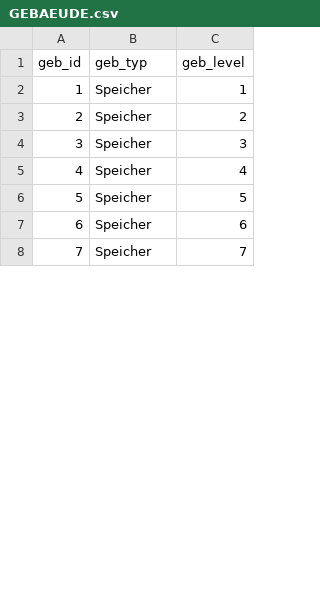
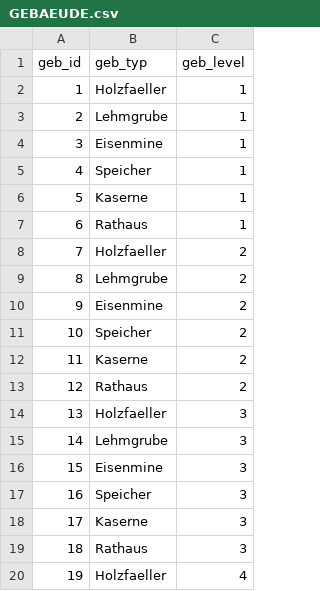
Before and after one commit to JDuef/Ultimate_Castle, a CSV file: mock-data/GEBAEUDE.csv, drawn as a sheet; only a part is shown; the shorter side is filled out with more unchanged rows; addresses are those after the commit; the diff covers the shown part only; the diff names each change by its address in the sheet, - before the commit and + after, or states it on an @@ line.

```diff
--- a/mock-data/GEBAEUDE.csv
+++ b/mock-data/GEBAEUDE.csv
+row 2: 1 | Holzfaeller | 1
@@ row 22 moved to row 3: 2 @@
+row 4: 3 | Eisenmine | 1
@@ column A (geb_id) renumbered between rows 5 and 43 @@
@@ row 12 moved to row 6: 5 @@
+row 7: 6 | Rathaus | 1
+row 8: 7 | Holzfaeller | 2
@@ row 23 moved to row 9: 8 @@
+row 10: 9 | Eisenmine | 2
@@ row 13 moved to row 12: 11 @@
+row 13: 12 | Rathaus | 2
+row 14: 13 | Holzfaeller | 3
@@ row 24 moved to row 15: 14 @@
+row 16: 15 | Eisenmine | 3
@@ row 14 moved to row 18: 17 @@
+row 19: 18 | Rathaus | 3
+row 20: 19 | Holzfaeller | 4
```
Also changed, not shown: 11 added rows, 29 removed rows, 6 moved rows and 1 edited cell elsewhere in this file, mock-data/BURG.csv, mock-data/KOENIGREICH.csv, 5 other files.
